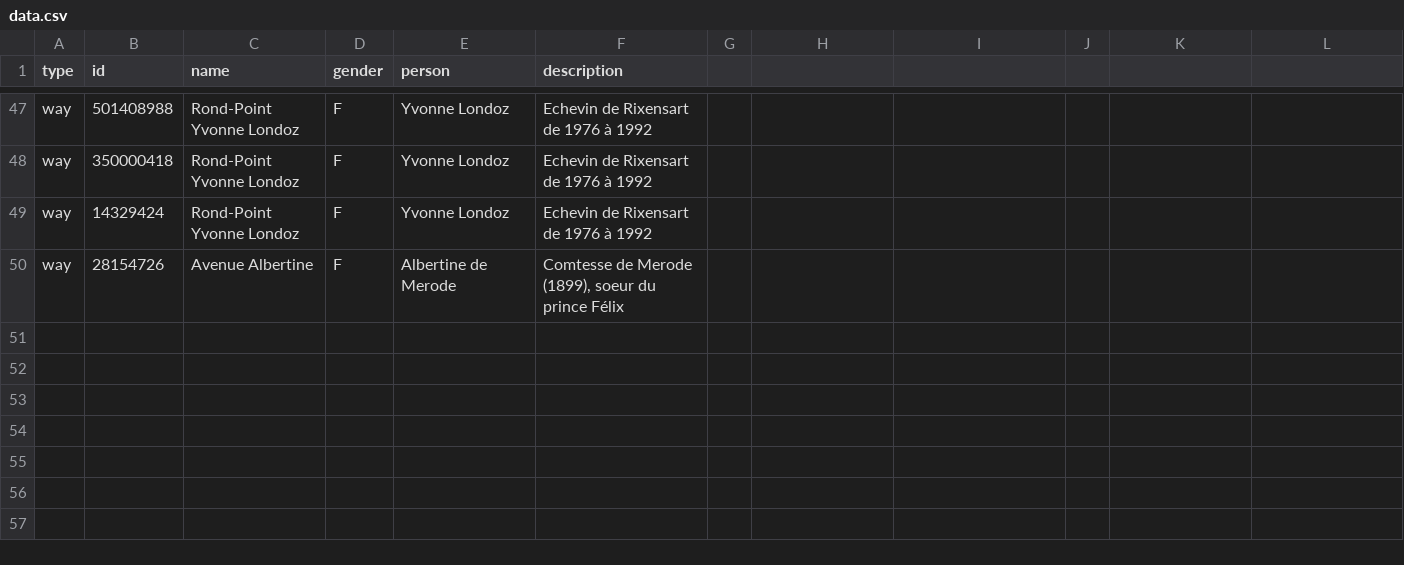
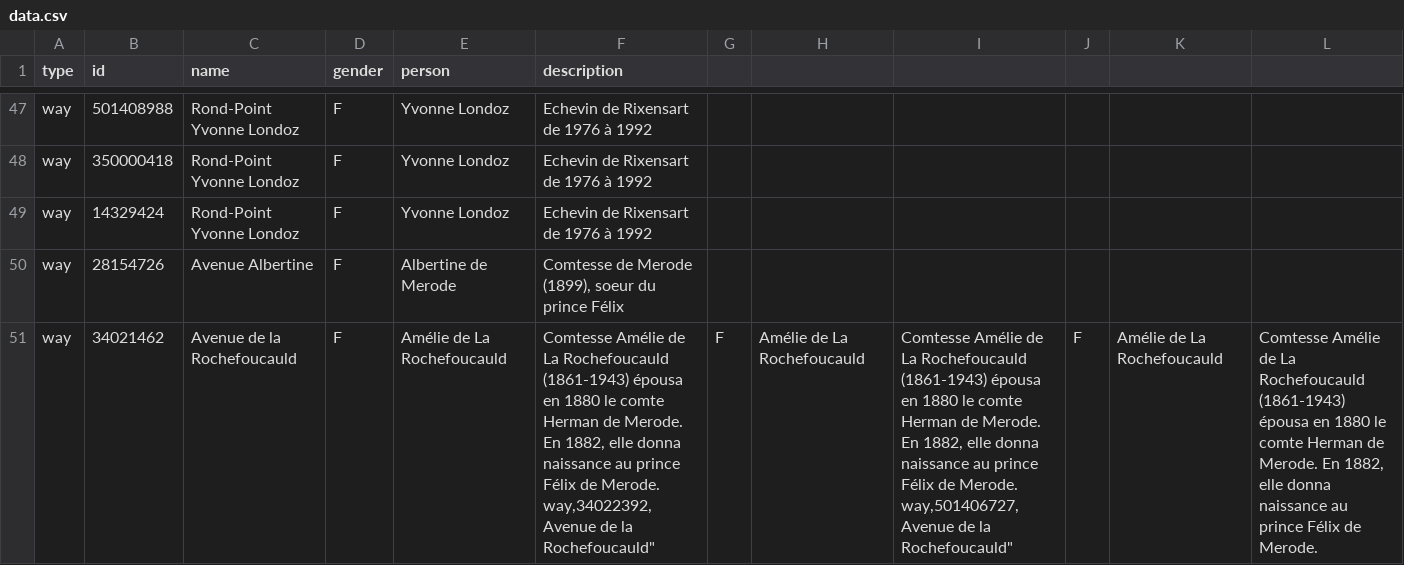
Before and after one commit to EqualStreetNames/equalstreetnames-rixensart, a CSV file: data.csv, drawn as a sheet; only a part is shown, gaps mark what is left out.

Commit message:
Update of data.csv

```diff
--- a/data.csv
+++ b/data.csv
@@ -50 +50,5 @@ way,14329424,"Rond-Point Yvonne Londoz",F,"Yvonne Londoz","Echevin de Rixensart
 way,28154726,"Avenue Albertine",F,"Albertine de Merode","Comtesse de Merode (1899), soeur du prince Félix"
+way,34021462,"Avenue de la Rochefoucauld",F,"Amélie de La Rochefoucauld","Comtesse Amélie de La Rochefoucauld (1861-1943) épousa en 1880 le comte Herman de Merode. En 1882, elle donna naissance au prince Félix de Merode.
+way,34022392,"Avenue de la Rochefoucauld",F,"Amélie de La Rochefoucauld","Comtesse Amélie de La Rochefoucauld (1861-1943) épousa en 1880 le comte Herman de Merode. En 1882, elle donna naissance au prince Félix de Merode.
+way,501406727,"Avenue de la Rochefoucauld",F,"Amélie de La Rochefoucauld","Comtesse Amélie de La Rochefoucauld (1861-1943) épousa en 1880 le comte Herman de Merode. En 1882, elle donna naissance au prince Félix de Merode.
+
```
Also changed, not shown: data/gender.csv, data/other.csv.
